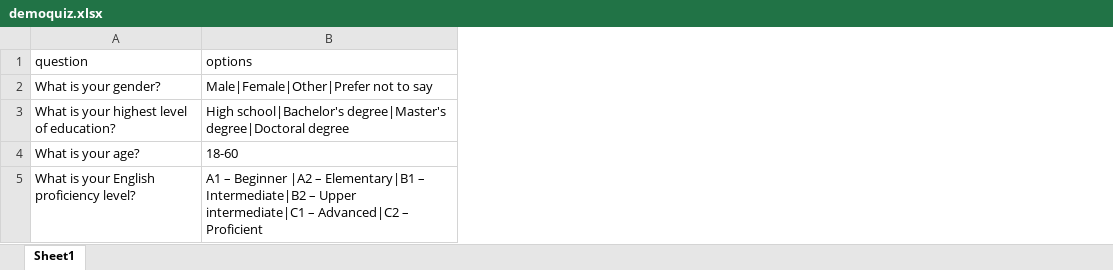
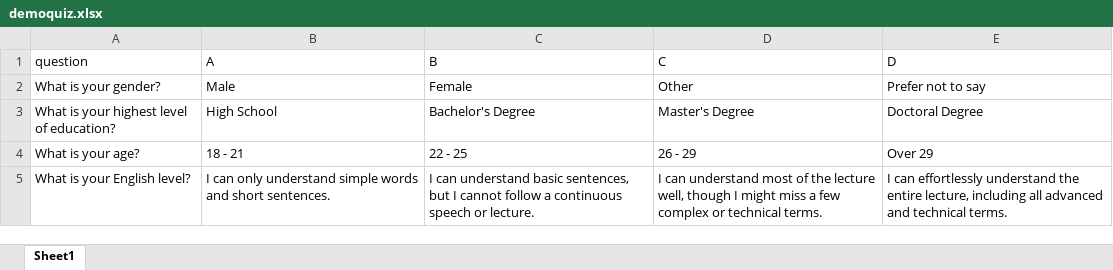
Before and after one commit to Micky21-2/psychopyexperiments, an Excel workbook: demoquiz.xlsx, sheet Sheet1, drawn as a sheet; values as stored, in another font and other column widths than the file's, no borders; removed rows and columns are numbered as before the commit, all else as after; the diff names each change by its address in the sheet, - before the commit and + after, or states it on an @@ line.

Commit message:
one quiz per page for demographic info

```diff
--- a/demoquiz.xlsx (sheet Sheet1)
+++ b/demoquiz.xlsx (sheet Sheet1)
-column B (options), rows 2-5: Male|Female|Other|Prefer not to say | High school|Bachelor's degree|Master's degree|Doctoral degree | 18-60 | A1 – Beginner |A2 – Elementary|B1 – Intermediate|B2 – Upper intermediate|C1 – Advanced|C2 – Proficient
+column B (A), rows 2-5: Male | High School | 18 - 21 | I can only understand simple words and short sentences.
+column C (B), rows 2-5: Female | Bachelor's Degree | 22 - 25 | I can understand basic sentences, but I cannot follow a continuous speech or lecture.
+column D (C), rows 2-5: Other | Master's Degree | 26 - 29 | I can understand most of the lecture well, though I might miss a few complex or technical terms.
+column E (D), rows 2-5: Prefer not to say | Doctoral Degree | Over 29 | I can effortlessly understand the entire lecture, including all advanced and technical terms.
-A5 (question): What is your English proficiency level?
+A5 (question): What is your English level?
```
